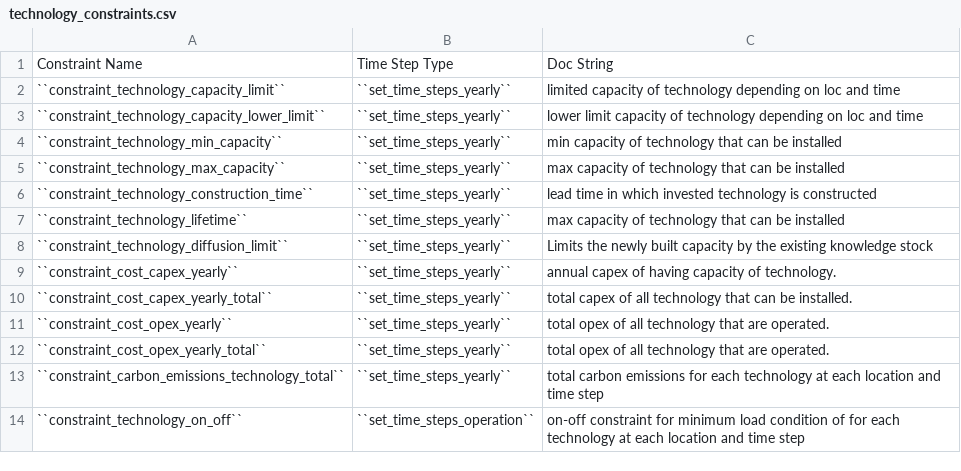
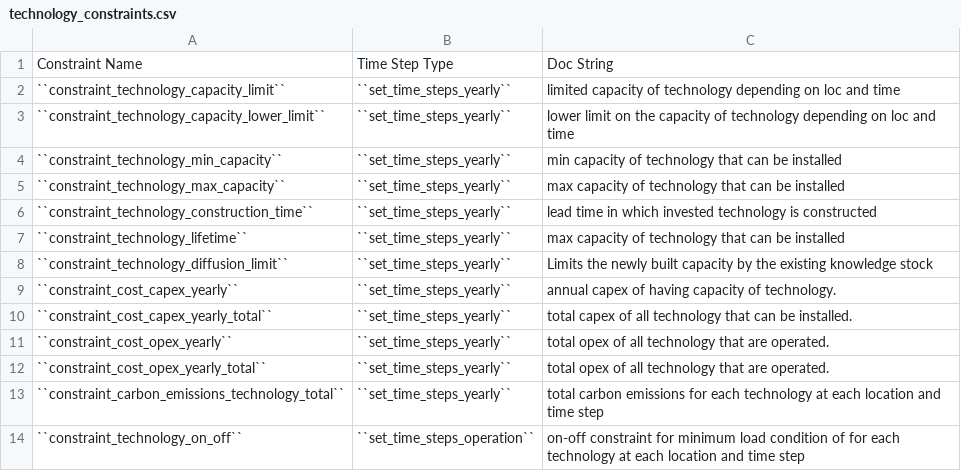
Before and after one commit to ZEN-universe/ZEN-garden, a CSV file: docs/files/zen_garden_in_detail/tables/constraints/technology_constraints.csv, drawn as a sheet.

```diff
--- a/docs/files/zen_garden_in_detail/tables/constraints/technology_constraints.csv
+++ b/docs/files/zen_garden_in_detail/tables/constraints/technology_constraints.csv
@@ -2,3 +2,3 @@ Constraint Name;Time Step Type;Doc String
 ``constraint_technology_capacity_limit``;``set_time_steps_yearly``;limited capacity of technology depending on loc and time
-``constraint_technology_capacity_lower_limit``;``set_time_steps_yearly``;lower limit capacity of technology depending on loc and time
+``constraint_technology_capacity_lower_limit``;``set_time_steps_yearly``;lower limit on the capacity of technology depending on loc and time
 ``constraint_technology_min_capacity``;``set_time_steps_yearly``;min capacity of technology that can be installed
```
Also changed, not shown: 7 other files.
